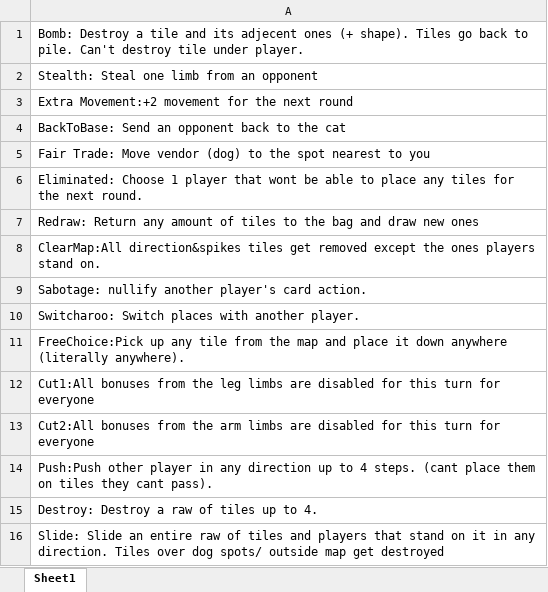
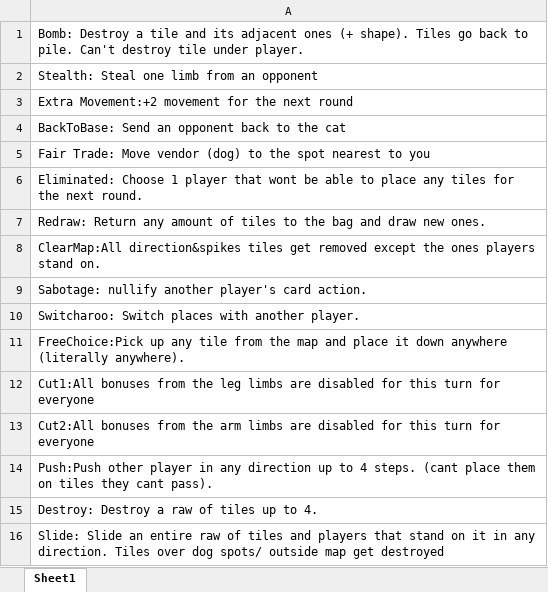
Before and after one commit to Viiktorh/Ghost-Board-Game, an Excel workbook: Cards/List of card effects.xlsx, sheet Sheet1, drawn as a sheet; values as stored, in another font and other column widths than the file's, no borders; the diff names each change by its address in the sheet, - before the commit and + after, or states it on an @@ line.

```diff
--- a/Cards/List of card effects.xlsx (sheet Sheet1)
+++ b/Cards/List of card effects.xlsx (sheet Sheet1)
-A1: …and its adjecent ones (+…
+A1: …and its adjacent ones (+…
-A7: …draw new ones
+A7: …draw new ones.
```
Also changed, not shown: 19 other files.
